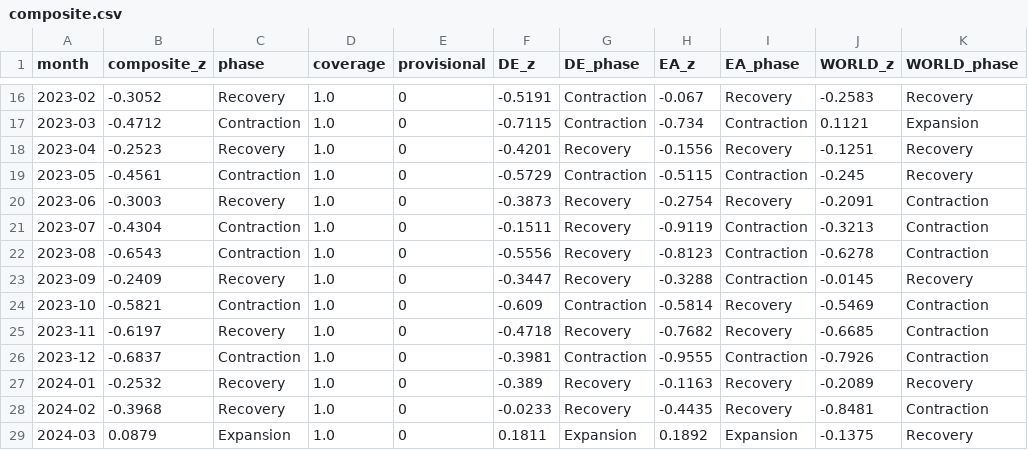
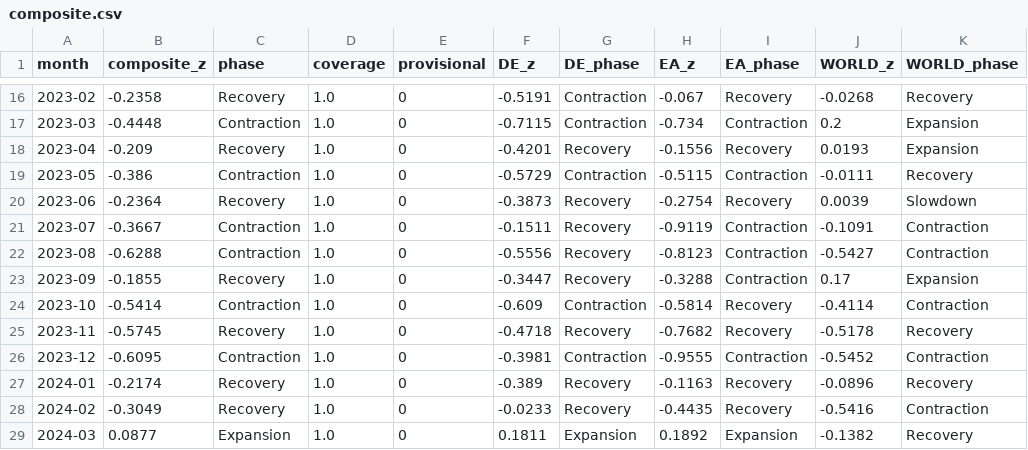
Before and after one commit to benrogacki/scoring-engine, a CSV file: live/composite.csv, drawn as a sheet; only a part is shown, gaps mark what is left out; the diff covers the shown part only.

```diff
--- a/live/composite.csv
+++ b/live/composite.csv
@@ -16,14 +16,14 @@ month,composite_z,phase,coverage,provisional,DE_z,DE_phase,EA_z,EA_phase,WORLD_z
-2023-02,-0.3052,Recovery,1.0,0,-0.5191,Contraction,-0.067,Recovery,-0.2583,Recovery
-2023-03,-0.4712,Contraction,1.0,0,-0.7115,Contraction,-0.734,Contraction,0.1121,Expansion
-2023-04,-0.2523,Recovery,1.0,0,-0.4201,Recovery,-0.1556,Recovery,-0.1251,Recovery
-2023-05,-0.4561,Contraction,1.0,0,-0.5729,Contraction,-0.5115,Contraction,-0.245,Recovery
-2023-06,-0.3003,Recovery,1.0,0,-0.3873,Recovery,-0.2754,Recovery,-0.2091,Contraction
-2023-07,-0.4304,Contraction,1.0,0,-0.1511,Recovery,-0.9119,Contraction,-0.3213,Contraction
-2023-08,-0.6543,Contraction,1.0,0,-0.5556,Recovery,-0.8123,Contraction,-0.6278,Contraction
-2023-09,-0.2409,Recovery,1.0,0,-0.3447,Recovery,-0.3288,Contraction,-0.0145,Recovery
-2023-10,-0.5821,Contraction,1.0,0,-0.609,Contraction,-0.5814,Recovery,-0.5469,Contraction
-2023-11,-0.6197,Recovery,1.0,0,-0.4718,Recovery,-0.7682,Recovery,-0.6685,Contraction
-2023-12,-0.6837,Contraction,1.0,0,-0.3981,Contraction,-0.9555,Contraction,-0.7926,Contraction
-2024-01,-0.2532,Recovery,1.0,0,-0.389,Recovery,-0.1163,Recovery,-0.2089,Recovery
-2024-02,-0.3968,Recovery,1.0,0,-0.0233,Recovery,-0.4435,Recovery,-0.8481,Contraction
-2024-03,0.0879,Expansion,1.0,0,0.1811,Expansion,0.1892,Expansion,-0.1375,Recovery
+2023-02,-0.2358,Recovery,1.0,0,-0.5191,Contraction,-0.067,Recovery,-0.0268,Recovery
+2023-03,-0.4448,Contraction,1.0,0,-0.7115,Contraction,-0.734,Contraction,0.2,Expansion
+2023-04,-0.209,Recovery,1.0,0,-0.4201,Recovery,-0.1556,Recovery,0.0193,Expansion
+2023-05,-0.386,Contraction,1.0,0,-0.5729,Contraction,-0.5115,Contraction,-0.0111,Recovery
+2023-06,-0.2364,Recovery,1.0,0,-0.3873,Recovery,-0.2754,Recovery,0.0039,Slowdown
+2023-07,-0.3667,Contraction,1.0,0,-0.1511,Recovery,-0.9119,Contraction,-0.1091,Contraction
+2023-08,-0.6288,Contraction,1.0,0,-0.5556,Recovery,-0.8123,Contraction,-0.5427,Contraction
+2023-09,-0.1855,Recovery,1.0,0,-0.3447,Recovery,-0.3288,Contraction,0.17,Expansion
+2023-10,-0.5414,Contraction,1.0,0,-0.609,Contraction,-0.5814,Recovery,-0.4114,Contraction
+2023-11,-0.5745,Recovery,1.0,0,-0.4718,Recovery,-0.7682,Recovery,-0.5178,Recovery
+2023-12,-0.6095,Contraction,1.0,0,-0.3981,Contraction,-0.9555,Contraction,-0.5452,Contraction
+2024-01,-0.2174,Recovery,1.0,0,-0.389,Recovery,-0.1163,Recovery,-0.0896,Recovery
+2024-02,-0.3049,Recovery,1.0,0,-0.0233,Recovery,-0.4435,Recovery,-0.5416,Contraction
+2024-03,0.0877,Expansion,1.0,0,0.1811,Expansion,0.1892,Expansion,-0.1382,Recovery
```
Also changed, not shown: 88 edited cells elsewhere in this file, live/indicator_panel.csv, live/turning_points.csv, 5 other files.
